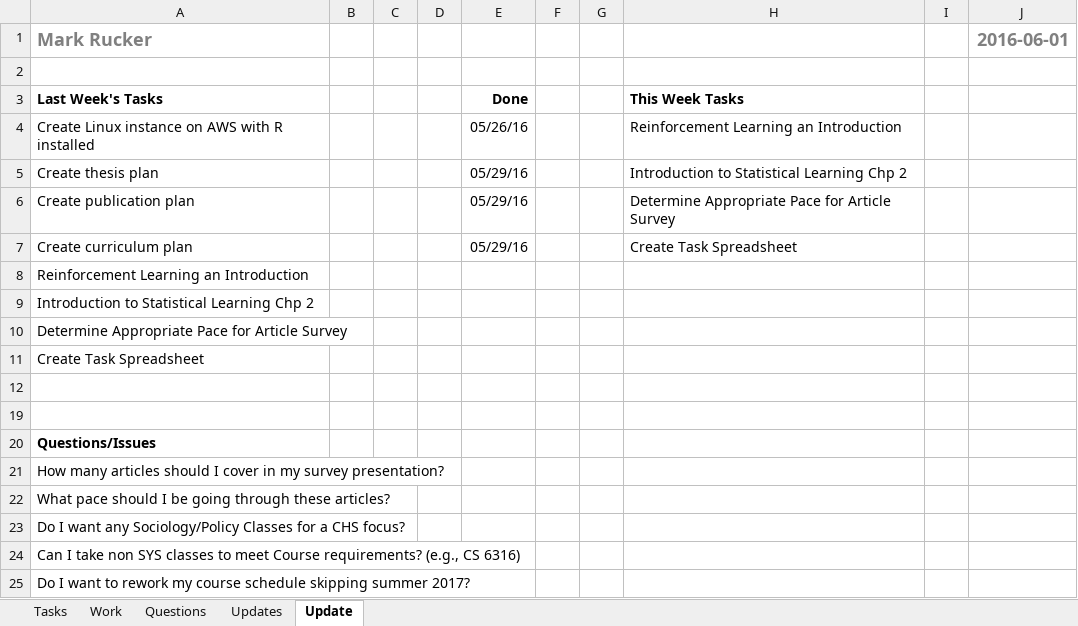
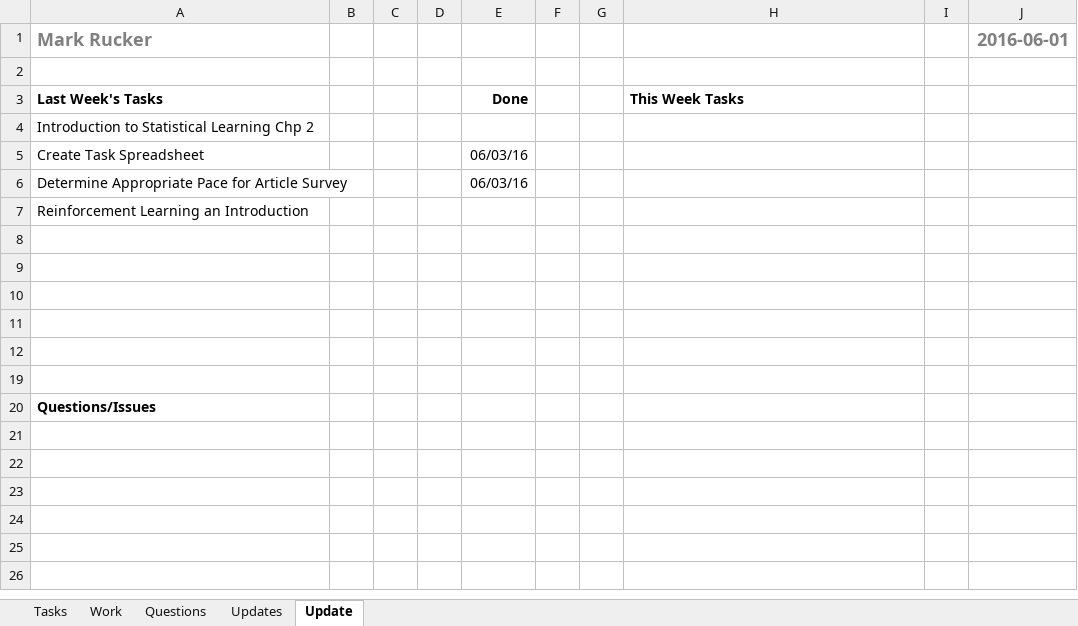
Before and after one commit to mrucker/uva-archive, an Excel workbook: updates/Updates.xlsx, sheet Update, drawn as a sheet; values as stored, in another font and other column widths than the file's, no borders; conditional formats not drawn; removed rows and columns are numbered as before the commit, all else as after; the diff names each change by its address in the sheet, - before the commit and + after, or states it on an @@ line.

```diff
--- a/updates/Updates.xlsx (sheet Update)
+++ b/updates/Updates.xlsx (sheet Update)
-row 4: Create Linux instance on AWS with R installed |  |  |  | 05/26/16 |  |  | Reinforcement Learning an Introduction
-row 5: Create thesis plan |  |  |  | 05/29/16 |  |  | Introduction to Statistical Learning Chp 2
-row 6: Create publication plan |  |  |  | 05/29/16 |  |  | Determine Appropriate Pace for Article Survey
-row 7: Create curriculum plan |  |  |  | 05/29/16 |  |  | Create Task Spreadsheet
+row 4: Introduction to Statistical Learning Chp 2
+row 5: Create Task Spreadsheet |  |  |  | 06/03/16
+row 6: Determine Appropriate Pace for Article Survey |  |  |  | 06/03/16
-A8 (Mark Rucker): Introduction to Statistical Learning Chp 2
+A8 (Mark Rucker): (empty)
-A9 (Mark Rucker): Determine Appropriate Pace for Article Survey
+A9 (Mark Rucker): (empty)
-A10 (Mark Rucker): Create Task Spreadsheet
+A10 (Mark Rucker): (empty)
+row 11: (empty)
-row 21: How many articles should I cover in my survey presentation?
-row 22: What pace should I be going through these articles?
-row 23: Do I want any Sociology/Policy Classes for a CHS focus?
-row 24: Can I take non SYS classes to meet Course requirements? (e.g., CS 6316)
-row 25: Do I want to rework my course schedule skipping summer 2017?
```
Also changed, not shown: sheet Updates, sheet Tasks, sheet Work, sheet Questions, hidden cells, workspace/Plans.xlsx.
